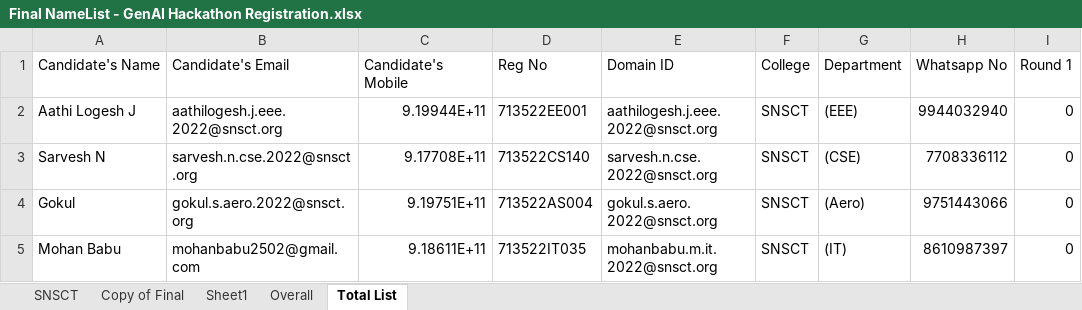
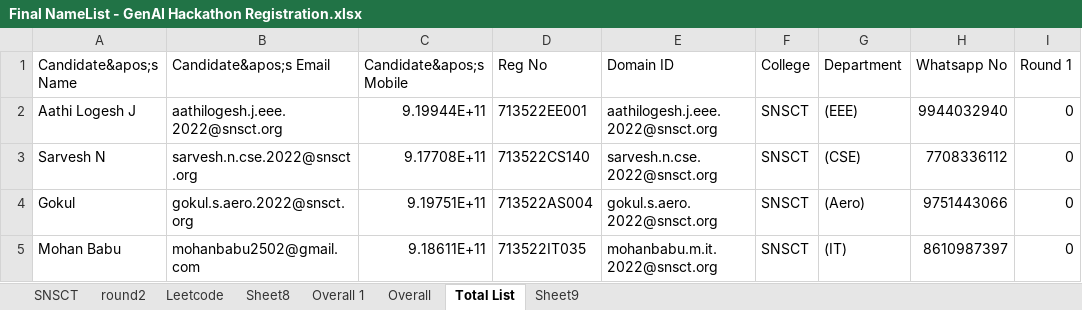
Before and after one commit to mk070/qr-attendance-system, an Excel workbook: backend/Final NameList - GenAI Hackathon Registration.xlsx, sheet Total List, drawn as a sheet; only a part is shown; values as stored, in another font and other column widths than the file's, no borders; the diff names each change by its address in the sheet, - before the commit and + after, or states it on an @@ line.

```diff
--- a/backend/Final NameList - GenAI Hackathon Registration.xlsx (sheet Total List)
+++ b/backend/Final NameList - GenAI Hackathon Registration.xlsx (sheet Total List)
-sheet tab: Copy of Final
+sheet tab: round2
-sheet tab: Sheet1
+sheet tab: Leetcode
+sheet tab: Sheet8
+sheet tab: Overall 1
+sheet tab: Sheet9
-A1: Candidate's Name
+A1: Candidate&apos;s Name
-B1: Candidate's Email
+B1: Candidate&apos;s Email
-C1: Candidate's Mobile
+C1: Candidate&apos;s Mobile
```
Also changed, not shown: sheet SNSCT, sheet Leetcode, sheet Overall, sheet round2, 3 other files.
